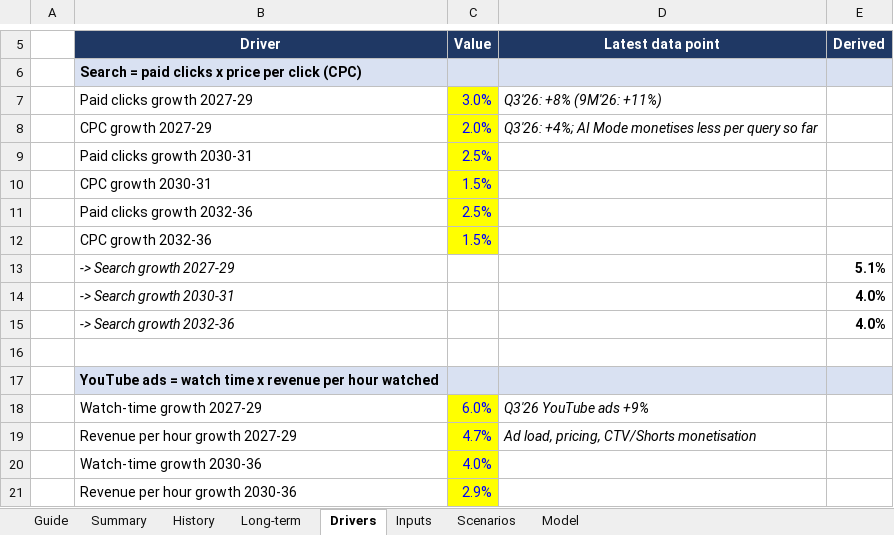
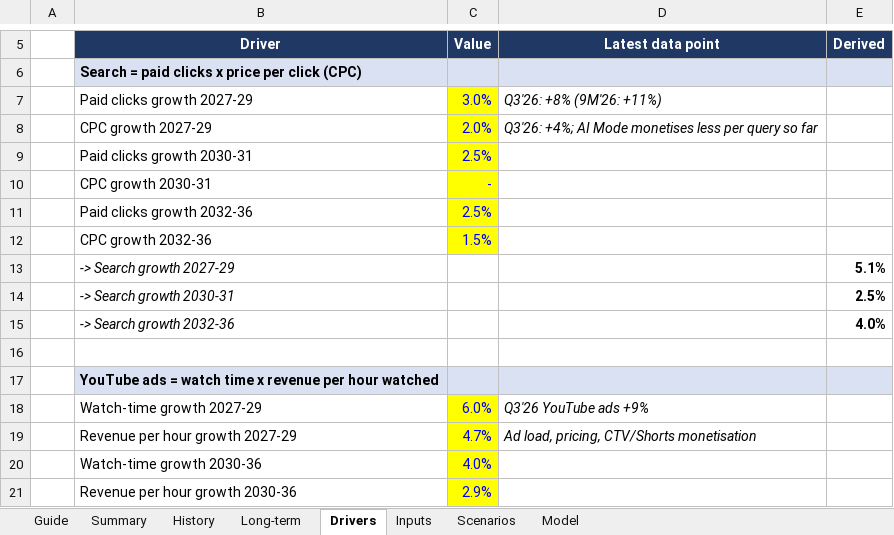
Before and after one commit to 017mda-ux/Main, an Excel workbook: models/Alphabet_Bottom_Up_Model.xlsx, sheet Drivers, drawn as a sheet; only a part is shown, gaps mark what is left out; values as stored, in another font and other column widths than the file's, no borders; the diff names each change by its address in the sheet, - before the commit and + after, or states it on an @@ line.

```diff
--- a/models/Alphabet_Bottom_Up_Model.xlsx (sheet Drivers)
+++ b/models/Alphabet_Bottom_Up_Model.xlsx (sheet Drivers)
-C10 (Value): 1.5%
+C10 (Value): -
-E14 (Derived): 4.0%
+E14 (Derived): 2.5%
```
Also changed, not shown: sheet Model, sheet Summary, sheet Scenarios.
